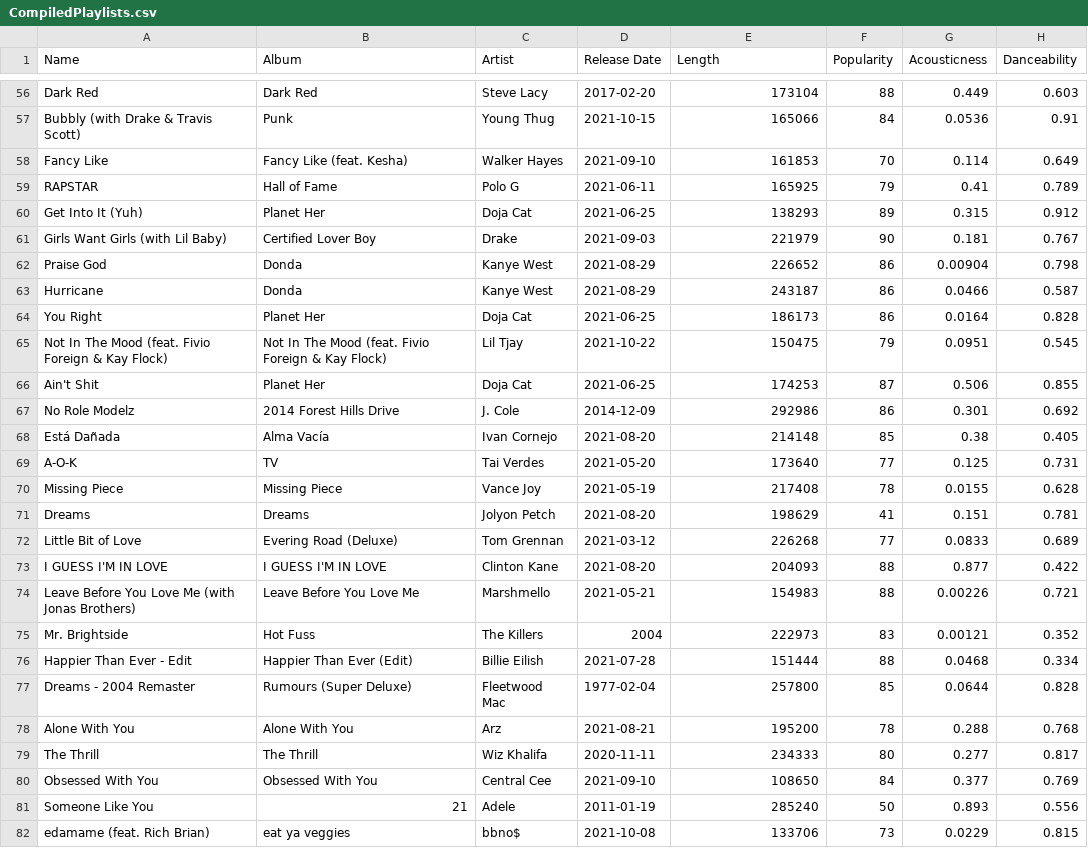
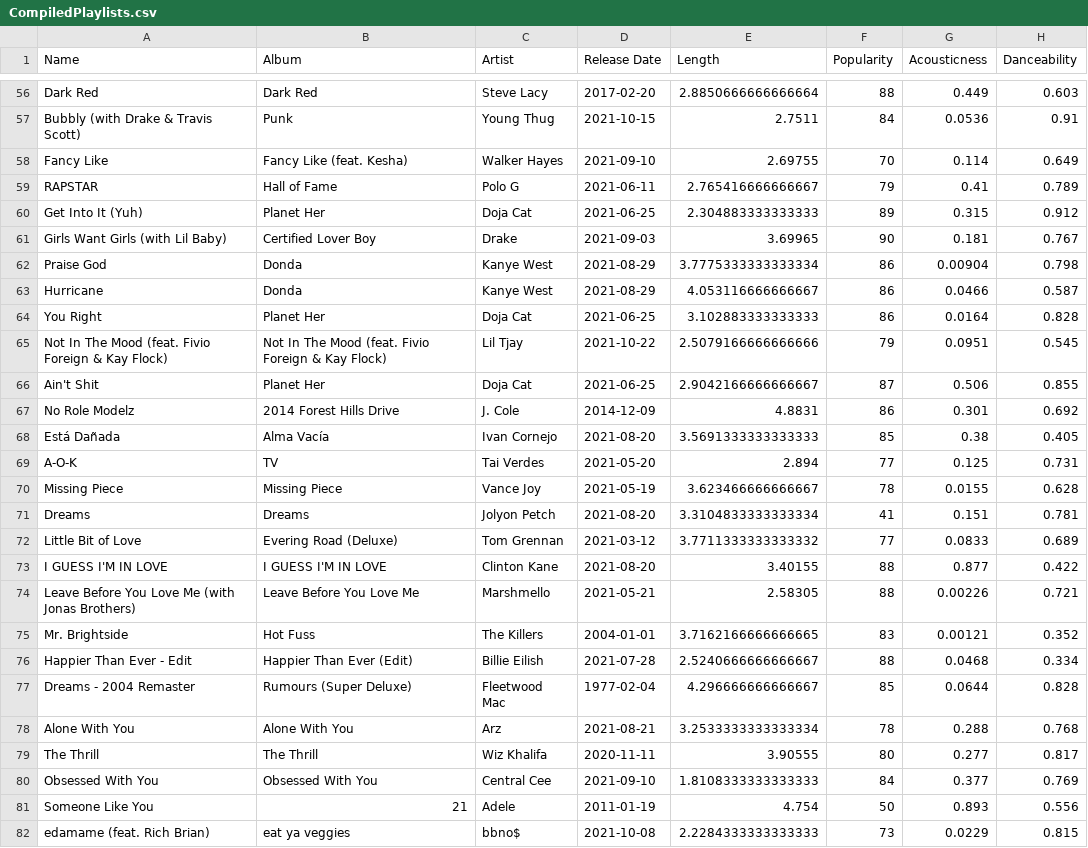
Before and after one commit to jadefreese/SpotifyTop50-Data-Analysis, a CSV file: Data/CompiledPlaylists.csv, drawn as a sheet; only a part is shown, gaps mark what is left out; the diff covers the shown part only; the diff names each change by its address in the sheet, - before the commit and + after, or states it on an @@ line.

```diff
--- a/Data/CompiledPlaylists.csv
+++ b/Data/CompiledPlaylists.csv
-E56 (Length): 173104
+E56 (Length): 2.8850666666666664
-E57 (Length): 165066
+E57 (Length): 2.7511
-E58 (Length): 161853
+E58 (Length): 2.69755
-E59 (Length): 165925
+E59 (Length): 2.765416666666667
-E60 (Length): 138293
+E60 (Length): 2.304883333333333
-E61 (Length): 221979
+E61 (Length): 3.69965
-E62 (Length): 226652
+E62 (Length): 3.7775333333333334
-E63 (Length): 243187
+E63 (Length): 4.053116666666667
-E64 (Length): 186173
+E64 (Length): 3.102883333333333
-E65 (Length): 150475
+E65 (Length): 2.5079166666666666
-E66 (Length): 174253
+E66 (Length): 2.9042166666666667
-E67 (Length): 292986
+E67 (Length): 4.8831
-E68 (Length): 214148
+E68 (Length): 3.5691333333333333
-E69 (Length): 173640
+E69 (Length): 2.894
-E70 (Length): 217408
+E70 (Length): 3.623466666666667
-E71 (Length): 198629
+E71 (Length): 3.3104833333333334
-E72 (Length): 226268
+E72 (Length): 3.7711333333333332
-E73 (Length): 204093
+E73 (Length): 3.40155
-E74 (Length): 154983
+E74 (Length): 2.58305
-D75 (Release Date): 2004
+D75 (Release Date): 2004-01-01
-E75 (Length): 222973
+E75 (Length): 3.7162166666666665
-E76 (Length): 151444
+E76 (Length): 2.5240666666666667
-E77 (Length): 257800
+E77 (Length): 4.296666666666667
-E78 (Length): 195200
+E78 (Length): 3.2533333333333334
-E79 (Length): 234333
+E79 (Length): 3.90555
-E80 (Length): 108650
+E80 (Length): 1.8108333333333333
-E81 (Length): 285240
+E81 (Length): 4.754
-E82 (Length): 133706
+E82 (Length): 2.2284333333333333
```
Also changed, not shown: 79 edited cells elsewhere in this file, 15 other files.
